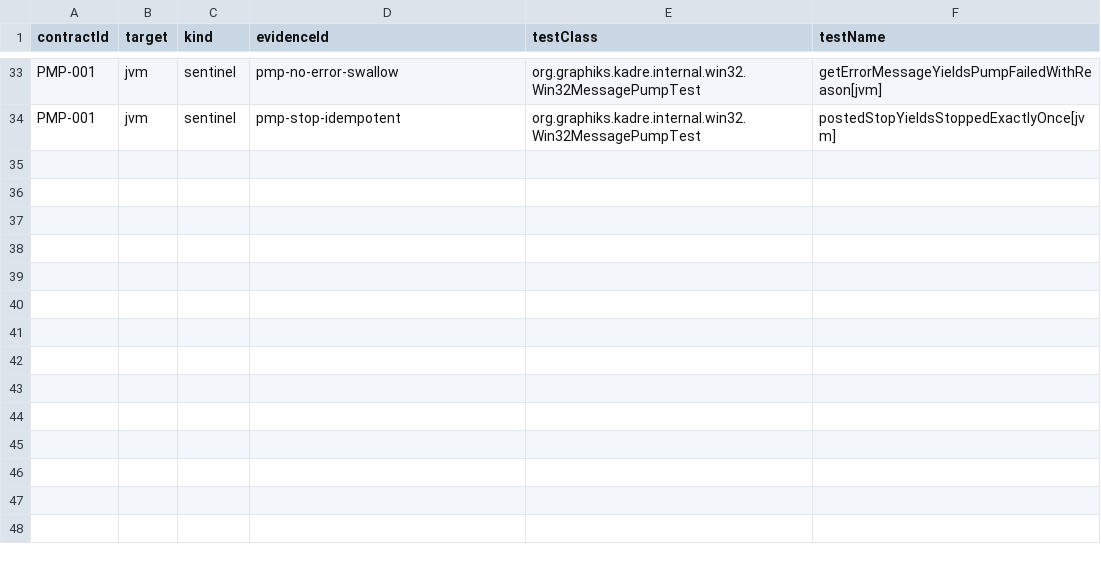
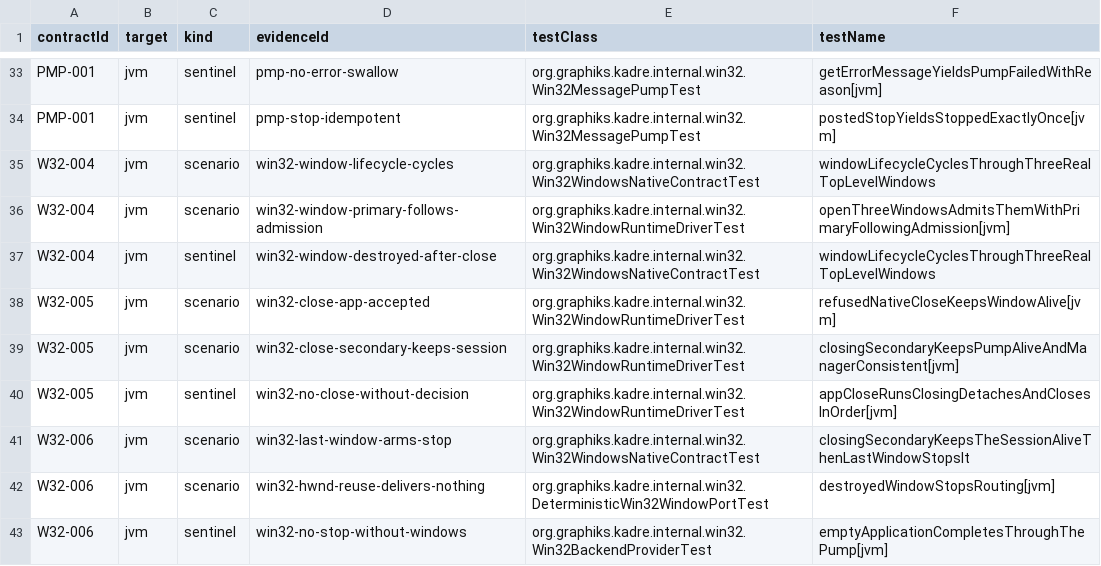
Before and after one commit to ygdrasil-io/poc-koreos, a TSV file: kadre/backend/win32/contracts/evidence.tsv, drawn as a sheet; only a part is shown, gaps mark what is left out.

Commit message:
feat(win32): register phase 2 window contracts with win32-jvm evidence
W32-004 (real top-level lifecycle: three windows, primary follows
admission, destroyed-after-close sentinel), W32-005 (close decisions:
app-accepted WM_CLOSE, secondary close keeps the session, no-close-
without-decision sentinel) and W32-006 (last-window stop arming,
hwnd-reuse routing fallthrough, no-stop-without-windows sentinel) join
the win32-jvm evidence gate.

```diff
--- a/kadre/backend/win32/contracts/evidence.tsv
+++ b/kadre/backend/win32/contracts/evidence.tsv
@@ -34 +34,10 @@ PMP-001	jvm	sentinel	pmp-no-error-swallow	org.graphiks.kadre.internal.win32.Win3
 PMP-001	jvm	sentinel	pmp-stop-idempotent	org.graphiks.kadre.internal.win32.Win32MessagePumpTest	postedStopYieldsStoppedExactlyOnce[jvm]
+W32-004	jvm	scenario	win32-window-lifecycle-cycles	org.graphiks.kadre.internal.win32.Win32WindowsNativeContractTest	windowLifecycleCyclesThroughThreeRealTopLevelWindows
+W32-004	jvm	scenario	win32-window-primary-follows-admission	org.graphiks.kadre.internal.win32.Win32WindowRuntimeDriverTest	openThreeWindowsAdmitsThemWithPrimaryFollowingAdmission[jvm]
+W32-004	jvm	sentinel	win32-window-destroyed-after-close	org.graphiks.kadre.internal.win32.Win32WindowsNativeContractTest	windowLifecycleCyclesThroughThreeRealTopLevelWindows
+W32-005	jvm	scenario	win32-close-app-accepted	org.graphiks.kadre.internal.win32.Win32WindowRuntimeDriverTest	refusedNativeCloseKeepsWindowAlive[jvm]
+W32-005	jvm	scenario	win32-close-secondary-keeps-session	org.graphiks.kadre.internal.win32.Win32WindowRuntimeDriverTest	closingSecondaryKeepsPumpAliveAndManagerConsistent[jvm]
+W32-005	jvm	sentinel	win32-no-close-without-decision	org.graphiks.kadre.internal.win32.Win32WindowRuntimeDriverTest	appCloseRunsClosingDetachesAndClosesInOrder[jvm]
+W32-006	jvm	scenario	win32-last-window-arms-stop	org.graphiks.kadre.internal.win32.Win32WindowsNativeContractTest	closingSecondaryKeepsTheSessionAliveThenLastWindowStopsIt
+W32-006	jvm	scenario	win32-hwnd-reuse-delivers-nothing	org.graphiks.kadre.internal.win32.DeterministicWin32WindowPortTest	destroyedWindowStopsRouting[jvm]
+W32-006	jvm	sentinel	win32-no-stop-without-windows	org.graphiks.kadre.internal.win32.Win32BackendProviderTest	emptyApplicationCompletesThroughThePump[jvm]
```
Also changed, not shown: kadre/contracts/registry/contracts.tsv, 1 other file.
